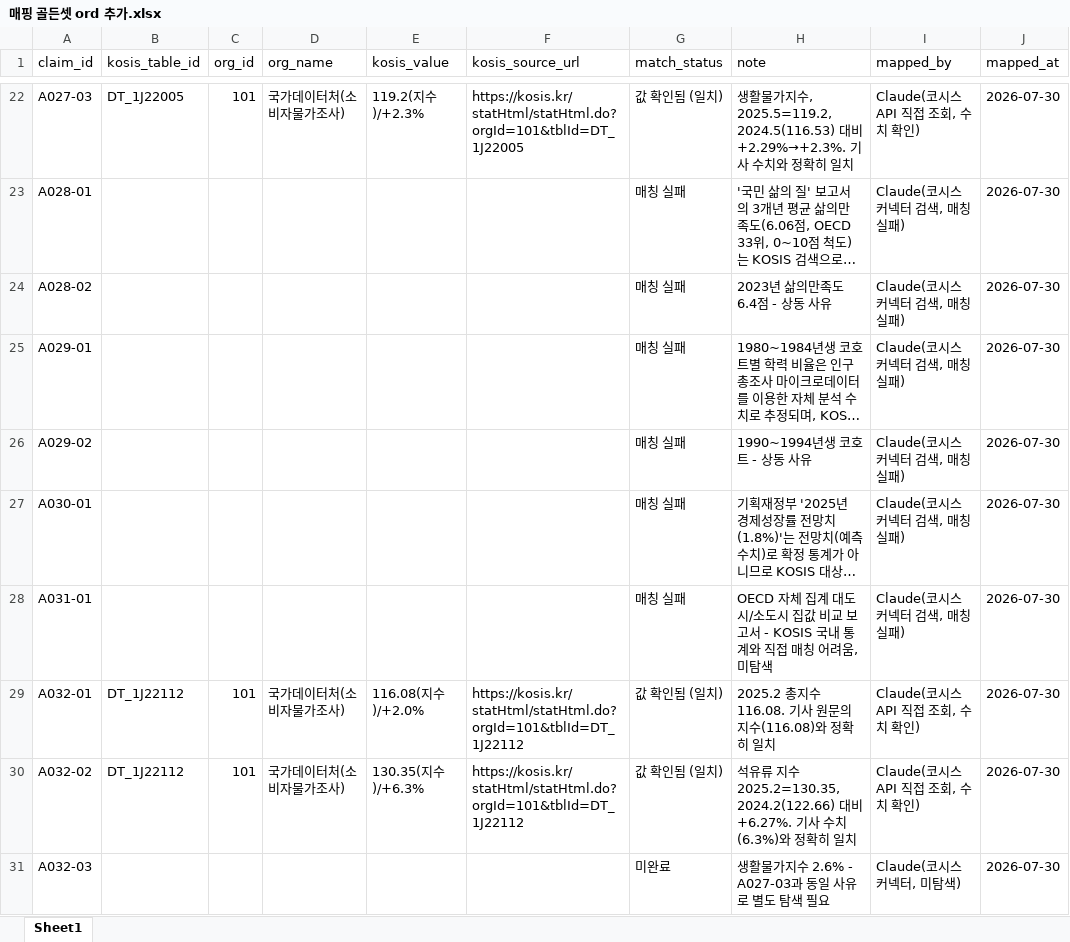
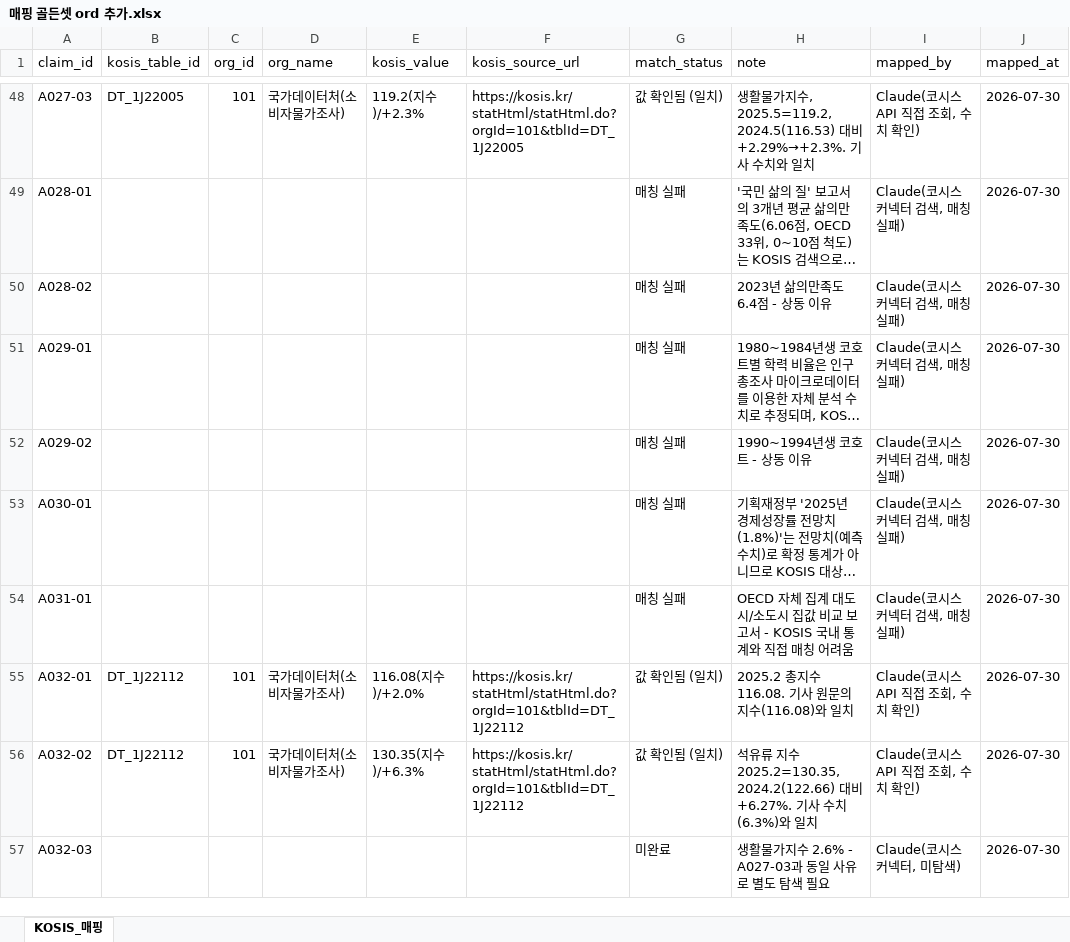
Before and after one commit to werfriend808/ai-nlp-project1, an Excel workbook: notebooks/매핑 골든셋 ord 추가.xlsx, sheet KOSIS_매핑, drawn as a sheet; only a part is shown, gaps mark what is left out; long unchanged cells end in …; values as stored, in another font and other column widths than the file's, no borders; addresses are those after the commit; the diff covers the shown part only; the diff names each change by its address in the sheet, - before the commit and + after, or states it on an @@ line.

```diff
--- a/notebooks/매핑 골든셋 ord 추가.xlsx (sheet KOSIS_매핑)
+++ b/notebooks/매핑 골든셋 ord 추가.xlsx (sheet KOSIS_매핑)
-sheet tab: Sheet1
+sheet tab: KOSIS_매핑
-H48 (note): …와 정확히 일치
+H48 (note): …와 일치
-H50 (note): 2023년 삶의만족도 6.4점 - 상동 사유
+H50 (note): 2023년 삶의만족도 6.4점 - 상동 이유
-H52 (note): 1990~1994년생 코호트 - 상동 사유
+H52 (note): 1990~1994년생 코호트 - 상동 이유
-H54 (note): …어려움, 미탐색
+H54 (note): …어려움
-H55 (note): 2025.2 총지수 116.08. 기사 원문의 지수(116.08)와 정확히 일치
+H55 (note): 2025.2 총지수 116.08. 기사 원문의 지수(116.08)와 일치
-H56 (note): …치(6.3%)와 정확히 일치
+H56 (note): …치(6.3%)와 일치
```
Also changed, not shown: 26 added rows, 30 removed rows and 31 edited cells elsewhere in this sheet, notebooks/추출 골든셋 단위 분리.xlsx, 4 other files.
